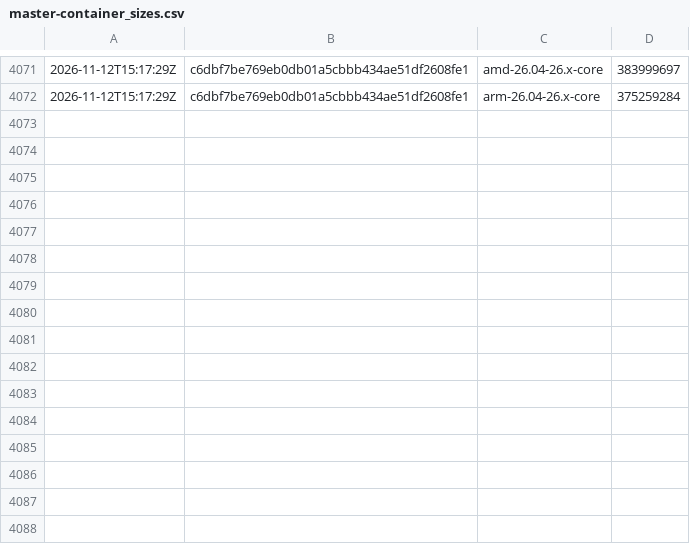
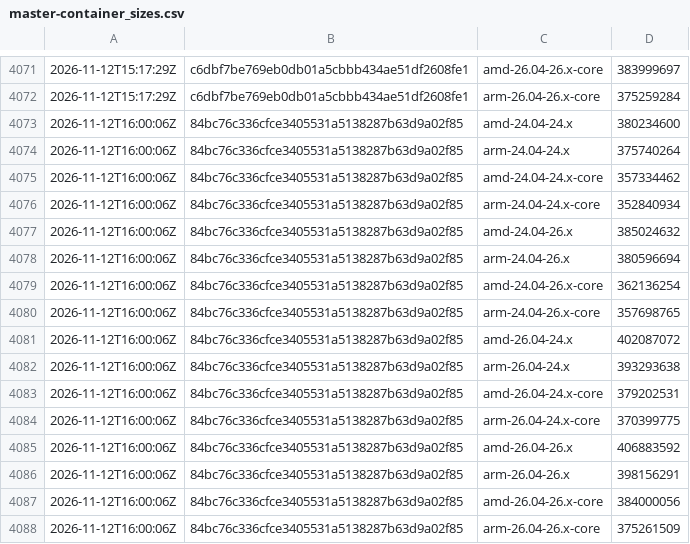
Before and after one commit to SignalK/signalk-server, a CSV file: master-container_sizes.csv, drawn as a sheet; only a part is shown, gaps mark what is left out; the diff names each change by its address in the sheet, - before the commit and + after, or states it on an @@ line.

```diff
--- a/master-container_sizes.csv
+++ b/master-container_sizes.csv
+row 4073: 2026-11-12T16:00:06Z | 84bc76c336cfce3405531a5138287b63d9a02f85 | amd-24.04-24.x | 380234600
+row 4074: 2026-11-12T16:00:06Z | 84bc76c336cfce3405531a5138287b63d9a02f85 | arm-24.04-24.x | 375740264
+row 4075: 2026-11-12T16:00:06Z | 84bc76c336cfce3405531a5138287b63d9a02f85 | amd-24.04-24.x-core | 357334462
+row 4076: 2026-11-12T16:00:06Z | 84bc76c336cfce3405531a5138287b63d9a02f85 | arm-24.04-24.x-core | 352840934
+row 4077: 2026-11-12T16:00:06Z | 84bc76c336cfce3405531a5138287b63d9a02f85 | amd-24.04-26.x | 385024632
+row 4078: 2026-11-12T16:00:06Z | 84bc76c336cfce3405531a5138287b63d9a02f85 | arm-24.04-26.x | 380596694
+row 4079: 2026-11-12T16:00:06Z | 84bc76c336cfce3405531a5138287b63d9a02f85 | amd-24.04-26.x-core | 362136254
+row 4080: 2026-11-12T16:00:06Z | 84bc76c336cfce3405531a5138287b63d9a02f85 | arm-24.04-26.x-core | 357698765
+row 4081: 2026-11-12T16:00:06Z | 84bc76c336cfce3405531a5138287b63d9a02f85 | amd-26.04-24.x | 402087072
+row 4082: 2026-11-12T16:00:06Z | 84bc76c336cfce3405531a5138287b63d9a02f85 | arm-26.04-24.x | 393293638
+row 4083: 2026-11-12T16:00:06Z | 84bc76c336cfce3405531a5138287b63d9a02f85 | amd-26.04-24.x-core | 379202531
+row 4084: 2026-11-12T16:00:06Z | 84bc76c336cfce3405531a5138287b63d9a02f85 | arm-26.04-24.x-core | 370399775
+row 4085: 2026-11-12T16:00:06Z | 84bc76c336cfce3405531a5138287b63d9a02f85 | amd-26.04-26.x | 406883592
+row 4086: 2026-11-12T16:00:06Z | 84bc76c336cfce3405531a5138287b63d9a02f85 | arm-26.04-26.x | 398156291
+row 4087: 2026-11-12T16:00:06Z | 84bc76c336cfce3405531a5138287b63d9a02f85 | amd-26.04-26.x-core | 384000056
+row 4088: 2026-11-12T16:00:06Z | 84bc76c336cfce3405531a5138287b63d9a02f85 | arm-26.04-26.x-core | 375261509
```
